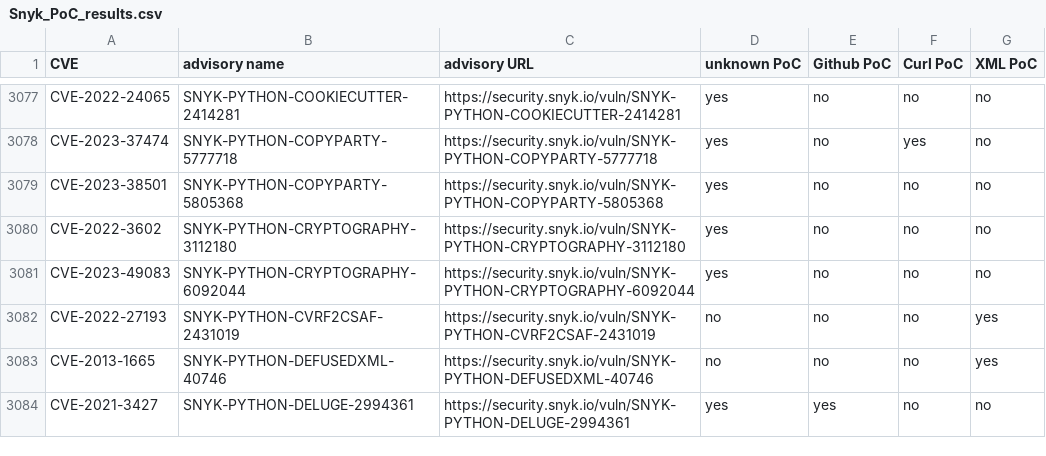
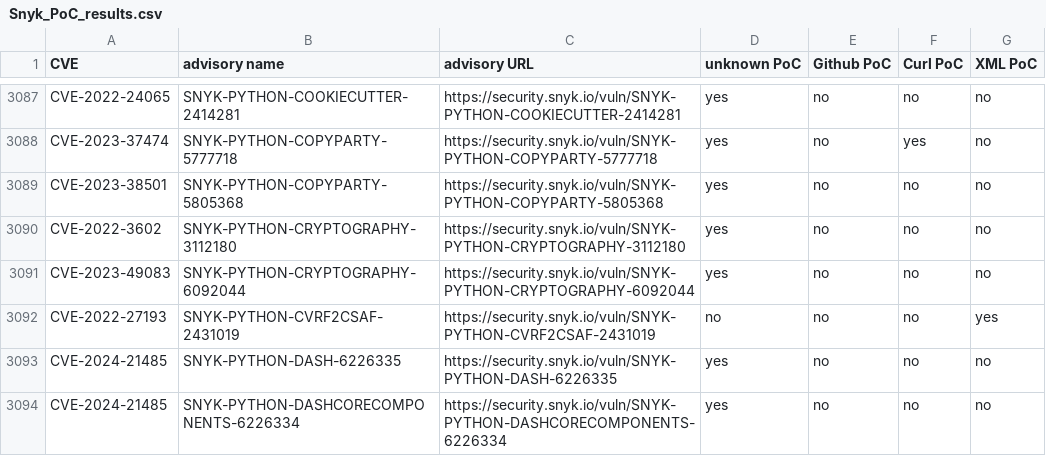
Before and after one commit to e-m-b-a/emba, a CSV file: config/Snyk_PoC_results.csv, drawn as a sheet; only a part is shown, gaps mark what is left out; the shorter side is filled out with more unchanged rows; the diff covers the shown part only; the diff names each change by its address in the sheet, - before the commit and + after, or states it on an @@ line.

Commit message:
Update Snyk database

```diff
--- a/config/Snyk_PoC_results.csv
+++ b/config/Snyk_PoC_results.csv
+row 3093: CVE-2024-21485 | SNYK-PYTHON-DASH-6226335 | https://security.snyk.io/vuln/SNYK-PYTHON-DASH-6226335 | yes | no | no | no
+row 3094: CVE-2024-21485 | SNYK-PYTHON-DASHCORECOMPONENTS-6226334 | https://security.snyk.io/vuln/SNYK-PYTHON-DASHCORECOMPONENTS-6226334 | yes | no | no | no
```
Also changed, not shown: 17 added rows, 15 moved rows and 3 edited cells elsewhere in this file.
